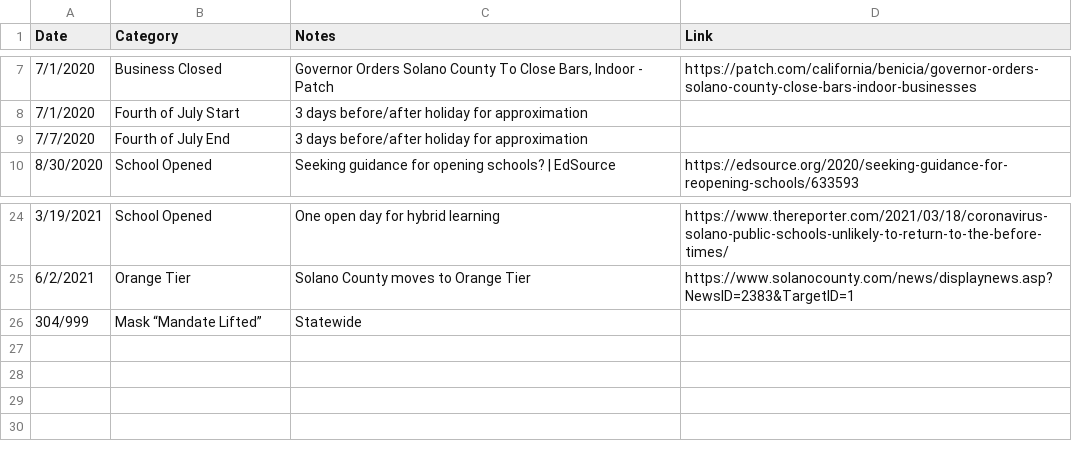
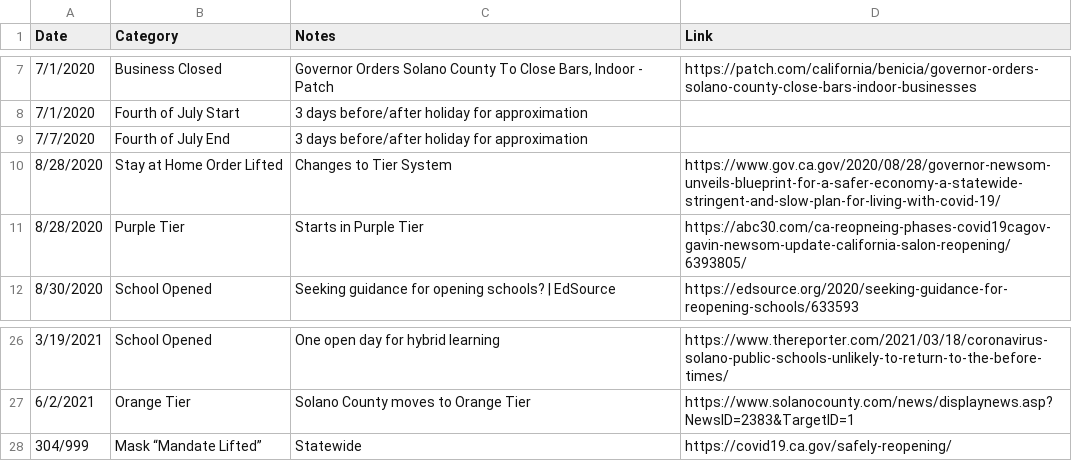
Before and after one commit to holiday-pettijohn/COVID-Tracking-Biola-Summer, a CSV file: Data/State Closure Data/County Closure Data/Solano County, CA.csv, drawn as a sheet; only a part is shown, gaps mark what is left out.

Commit message:
Updates
Fixed stay at home order lifted, and mask mandated lifted

```diff
--- a/Data/State Closure Data/County Closure Data/Solano County, CA.csv
+++ b/Data/State Closure Data/County Closure Data/Solano County, CA.csv
@@ -9,2 +9,4 @@ Date,Category,Notes,Link
 7/7/2020,Fourth of July End,3 days before/after holiday for approximation,
+8/28/2020,Stay at Home Order Lifted,Changes to Tier System ,https://www.gov.ca.gov/2020/08/28/governor-newsom-unveils-blueprint-for-a-safer-economy-a-statewide-stringent-and-slow-plan-for-living-with-covid-19/
+8/28/2020,Purple Tier,Starts in Purple Tier,https://abc30.com/ca-reopneing-phases-covid19cagov-gavin-newsom-update-california-salon-reopening/6393805/
 8/30/2020,School Opened,Seeking guidance for opening schools? | EdSource,https://edsource.org/2020/seeking-guidance-for-reopening-schools/633593
@@ -25,2 +27,2 @@ Date,Category,Notes,Link
 6/2/2021,Orange Tier,Solano County moves to Orange Tier,https://www.solanocounty.com/news/displaynews.asp?NewsID=2383&TargetID=1
-304/999,Mask “Mandate Lifted”,Statewide,
+304/999,Mask “Mandate Lifted”,Statewide,https://covid19.ca.gov/safely-reopening/
```
Also changed, not shown: Data/State Closure Data/County Closure Data/Kern County, CA.csv, Data/State Closure Data/County Closure Data/Orange County, CA.csv, 16 other files.
